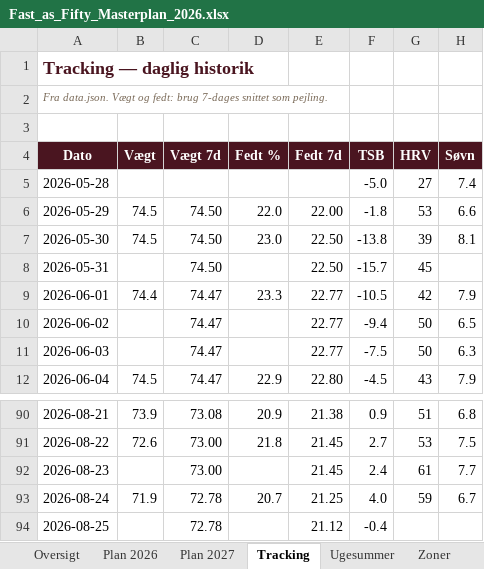
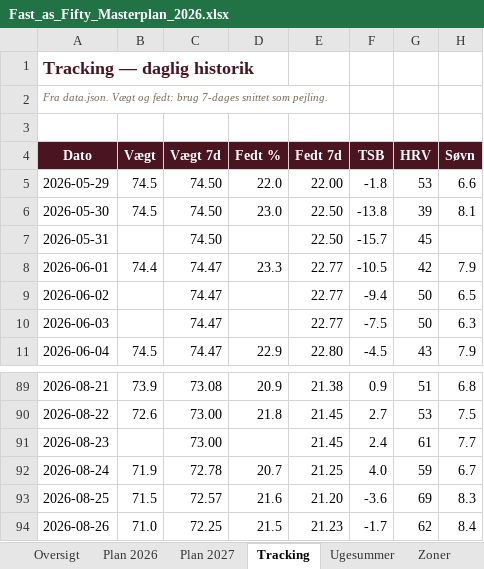
Before and after one commit to hammerbamsen/Fast-as-50, an Excel workbook: data/Fast_as_Fifty_Masterplan_2026.xlsx, sheet Tracking, drawn as a sheet; only a part is shown, gaps mark what is left out; values as stored, in another font and other column widths than the file's, no borders; removed rows and columns are numbered as before the commit, all else as after; the diff names each change by its address in the sheet, - before the commit and + after, or states it on an @@ line.

```diff
--- a/data/Fast_as_Fifty_Masterplan_2026.xlsx (sheet Tracking)
+++ b/data/Fast_as_Fifty_Masterplan_2026.xlsx (sheet Tracking)
-row 5: 2026-05-28 |  |  |  |  | -5.0 | 27 | 7.4
-B93 (Vægt): (empty)
+B93 (Vægt): 71.5
-C93 (Vægt 7d): 72.78
+C93 (Vægt 7d): 72.57
-D93 (Fedt %): (empty)
+D93 (Fedt %): 21.6
-E93 (Fedt 7d): 21.12
+E93 (Fedt 7d): 21.20
-F93 (TSB): -0.4
+F93 (TSB): -3.6
-G93 (HRV): (empty)
+G93 (HRV): 69
-H93 (Søvn): (empty)
+H93 (Søvn): 8.3
+row 94: 2026-08-26 | 71.0 | 72.25 | 21.5 | 21.23 | -1.7 | 62 | 8.4
```
Also changed, not shown: sheet Oversigt, sheet Ugesummer, 1 other file.
